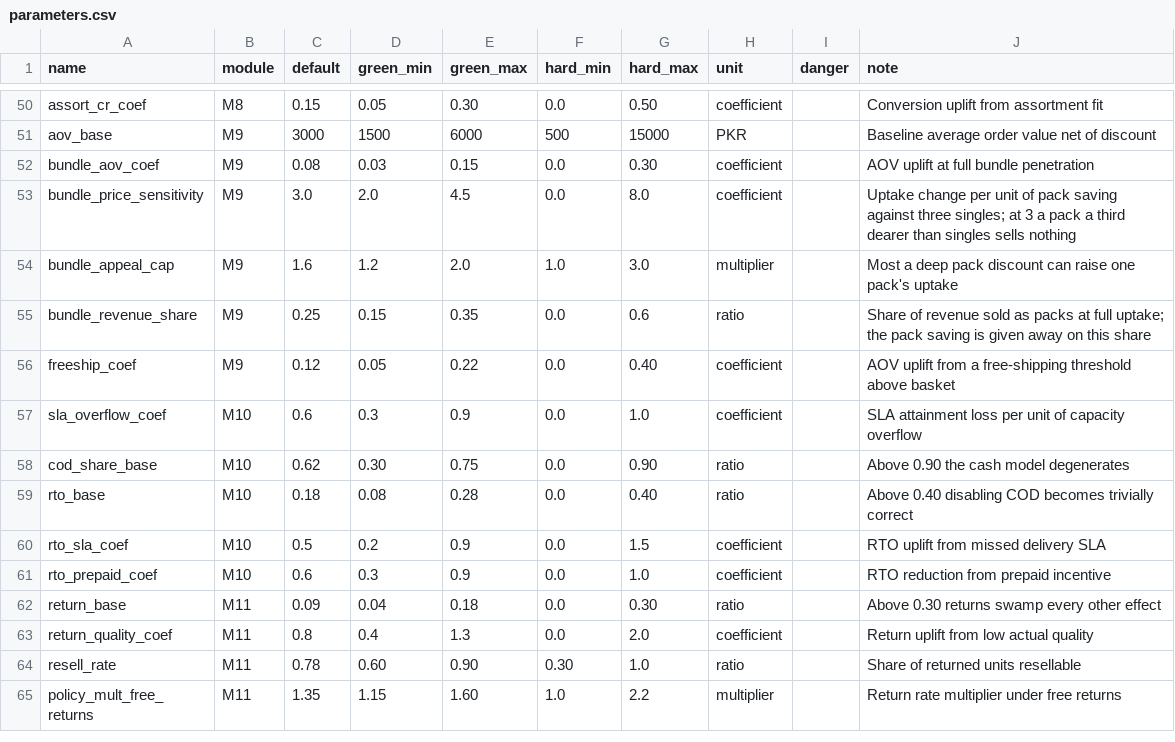
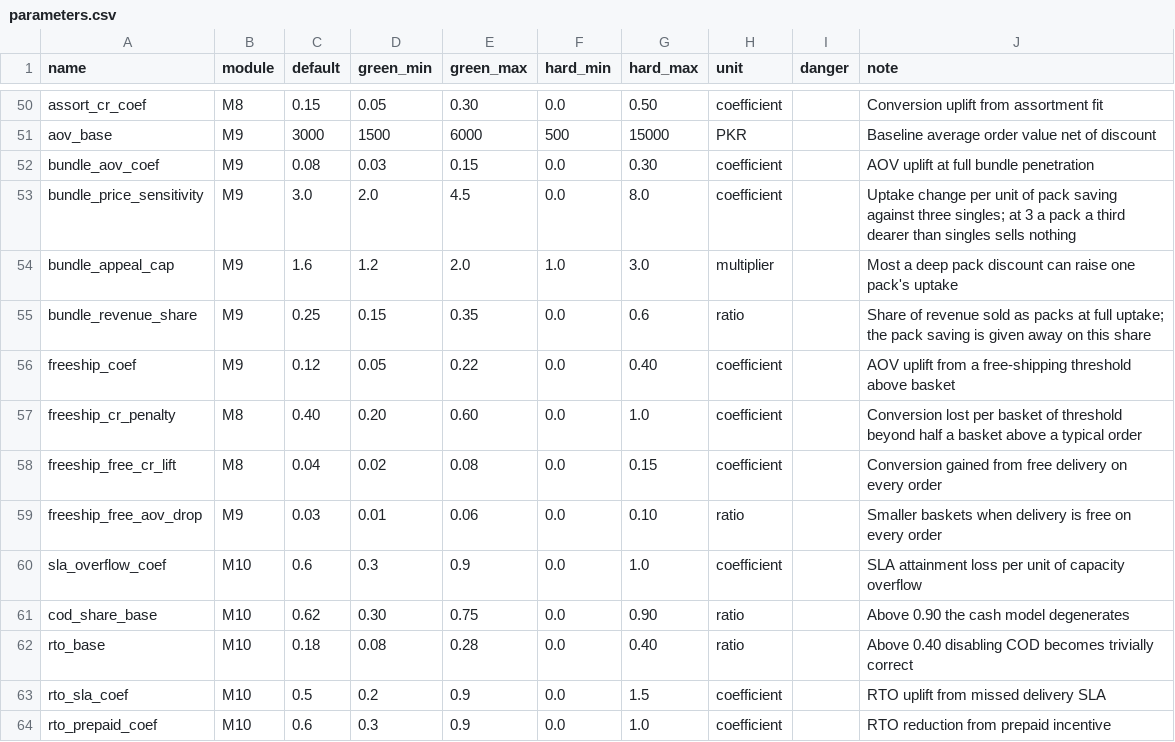
Before and after one commit to mtbashir/ecomsimulation, a CSV file: params/parameters.csv, drawn as a sheet; only a part is shown, gaps mark what is left out; the shorter side is filled out with more unchanged rows.

```diff
--- a/params/parameters.csv
+++ b/params/parameters.csv
@@ -56,2 +56,5 @@ bundle_revenue_share,M9,0.25,0.15,0.35,0.0,0.6,ratio,,Share of revenue sold as p
 freeship_coef,M9,0.12,0.05,0.22,0.0,0.40,coefficient,,AOV uplift from a free-shipping threshold above basket
+freeship_cr_penalty,M8,0.40,0.20,0.60,0.0,1.0,coefficient,,Conversion lost per basket of threshold beyond half a basket above a typical order
+freeship_free_cr_lift,M8,0.04,0.02,0.08,0.0,0.15,coefficient,,Conversion gained from free delivery on every order
+freeship_free_aov_drop,M9,0.03,0.01,0.06,0.0,0.10,ratio,,Smaller baskets when delivery is free on every order
 sla_overflow_coef,M10,0.6,0.3,0.9,0.0,1.0,coefficient,,SLA attainment loss per unit of capacity overflow
```
Also changed, not shown: 6 other files.
